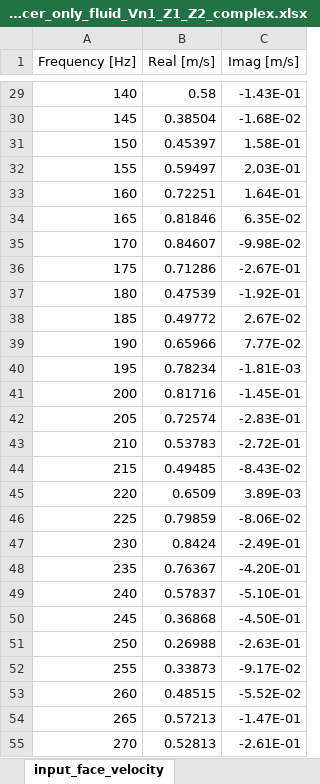
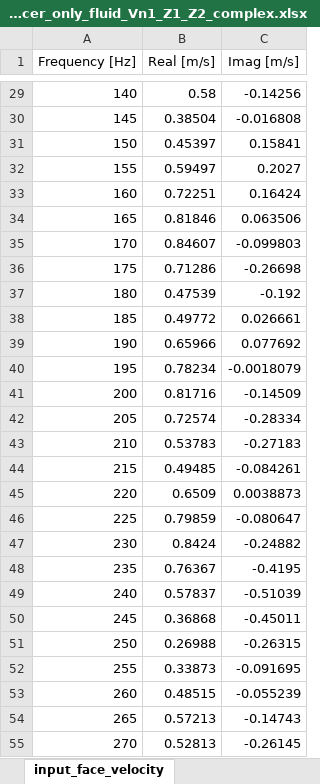
Before and after one commit to MOPT-UFSC/VIBRA, an Excel workbook: validation/data/particle_velocity/results/silencer/WB_results_silencer_only_fluid_Vn1_Z1_Z2_complex.xlsx, sheet input_face_velocity, drawn as a sheet; only a part is shown, gaps mark what is left out; values as stored, in another font and other column widths than the file's, no borders; the diff covers the shown part only; the diff names each change by its address in the sheet, - before the commit and + after, or states it on an @@ line.

```diff
--- a/validation/data/particle_velocity/results/silencer/WB_results_silencer_only_fluid_Vn1_Z1_Z2_complex.xlsx (sheet input_face_velocity)
+++ b/validation/data/particle_velocity/results/silencer/WB_results_silencer_only_fluid_Vn1_Z1_Z2_complex.xlsx (sheet input_face_velocity)
-C29 (Imag [m/s]): -1.43E-01
+C29 (Imag [m/s]): -0.14256
-C30 (Imag [m/s]): -1.68E-02
+C30 (Imag [m/s]): -0.016808
-C31 (Imag [m/s]): 1.58E-01
+C31 (Imag [m/s]): 0.15841
-C32 (Imag [m/s]): 2.03E-01
+C32 (Imag [m/s]): 0.2027
-C33 (Imag [m/s]): 1.64E-01
+C33 (Imag [m/s]): 0.16424
-C34 (Imag [m/s]): 6.35E-02
+C34 (Imag [m/s]): 0.063506
-C35 (Imag [m/s]): -9.98E-02
+C35 (Imag [m/s]): -0.099803
-C36 (Imag [m/s]): -2.67E-01
+C36 (Imag [m/s]): -0.26698
-C37 (Imag [m/s]): -1.92E-01
+C37 (Imag [m/s]): -0.192
-C38 (Imag [m/s]): 2.67E-02
+C38 (Imag [m/s]): 0.026661
-C39 (Imag [m/s]): 7.77E-02
+C39 (Imag [m/s]): 0.077692
-C40 (Imag [m/s]): -1.81E-03
+C40 (Imag [m/s]): -0.0018079
-C41 (Imag [m/s]): -1.45E-01
+C41 (Imag [m/s]): -0.14509
-C42 (Imag [m/s]): -2.83E-01
+C42 (Imag [m/s]): -0.28334
-C43 (Imag [m/s]): -2.72E-01
+C43 (Imag [m/s]): -0.27183
-C44 (Imag [m/s]): -8.43E-02
+C44 (Imag [m/s]): -0.084261
-C45 (Imag [m/s]): 3.89E-03
+C45 (Imag [m/s]): 0.0038873
-C46 (Imag [m/s]): -8.06E-02
+C46 (Imag [m/s]): -0.080647
-C47 (Imag [m/s]): -2.49E-01
+C47 (Imag [m/s]): -0.24882
-C48 (Imag [m/s]): -4.20E-01
+C48 (Imag [m/s]): -0.4195
-C49 (Imag [m/s]): -5.10E-01
+C49 (Imag [m/s]): -0.51039
-C50 (Imag [m/s]): -4.50E-01
+C50 (Imag [m/s]): -0.45011
-C51 (Imag [m/s]): -2.63E-01
+C51 (Imag [m/s]): -0.26315
-C52 (Imag [m/s]): -9.17E-02
+C52 (Imag [m/s]): -0.091695
-C53 (Imag [m/s]): -5.52E-02
+C53 (Imag [m/s]): -0.055239
-C54 (Imag [m/s]): -1.47E-01
+C54 (Imag [m/s]): -0.14743
-C55 (Imag [m/s]): -2.61E-01
+C55 (Imag [m/s]): -0.26145
```
Also changed, not shown: 92 edited cells elsewhere in this sheet, sheet output_face_velocity, sheet output_face_pressure, 8 other files.
